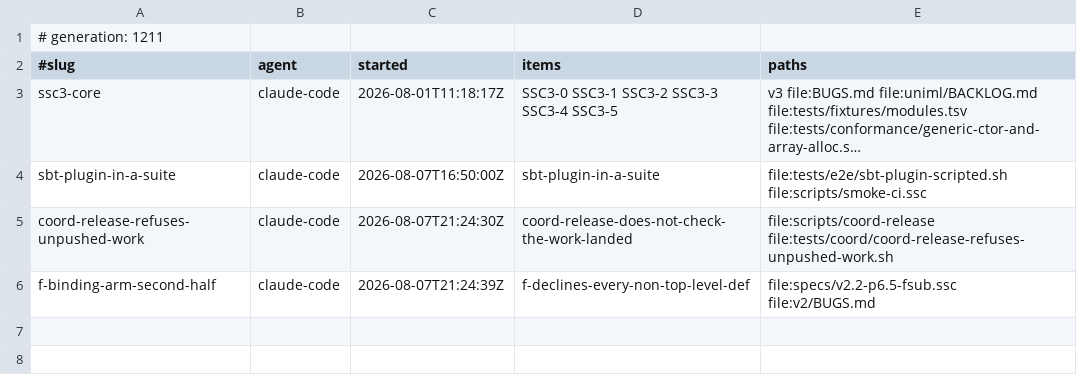
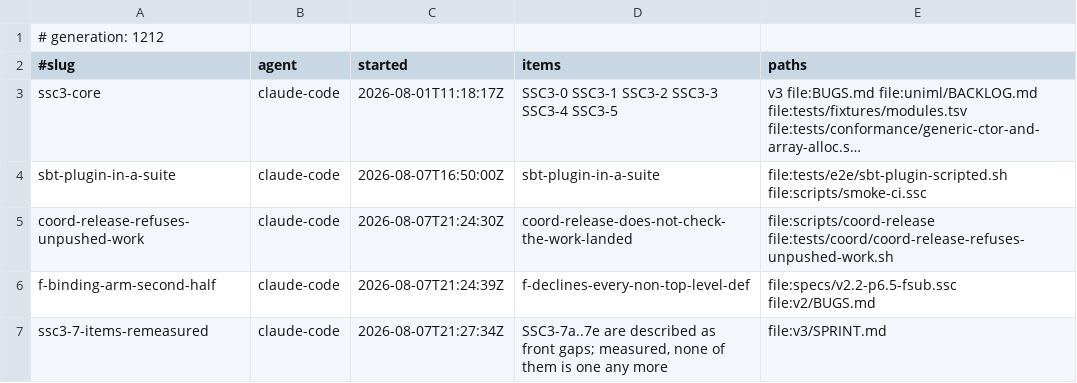
Before and after one commit to sergey-scherbina/scalascript, a TSV file: .work/active/LEDGER.tsv, drawn as a sheet; long unchanged cells end in ….

Commit message:
claim: ssc3-7-items-remeasured (SSC3-7a..7e are described as front gaps; measured, none of them is one any more) [skip ci]

```diff
--- a/.work/active/LEDGER.tsv
+++ b/.work/active/LEDGER.tsv
@@ -1,2 +1,2 @@
-# generation: 1211
+# generation: 1212
 #slug	agent	started	items	paths
@@ -6 +6,2 @@ coord-release-refuses-unpushed-work	claude-code	2026-08-07T21:24:30Z	coord-relea
 f-binding-arm-second-half	claude-code	2026-08-07T21:24:39Z	f-declines-every-non-top-level-def	file:specs/v2.2-p6.5-fsub.ssc file:v2/BUGS.md
+ssc3-7-items-remeasured	claude-code	2026-08-07T21:27:34Z	SSC3-7a..7e are described as front gaps; measured, none of them is one any more	file:v3/SPRINT.md
```
Also changed, not shown: 1 other file.
